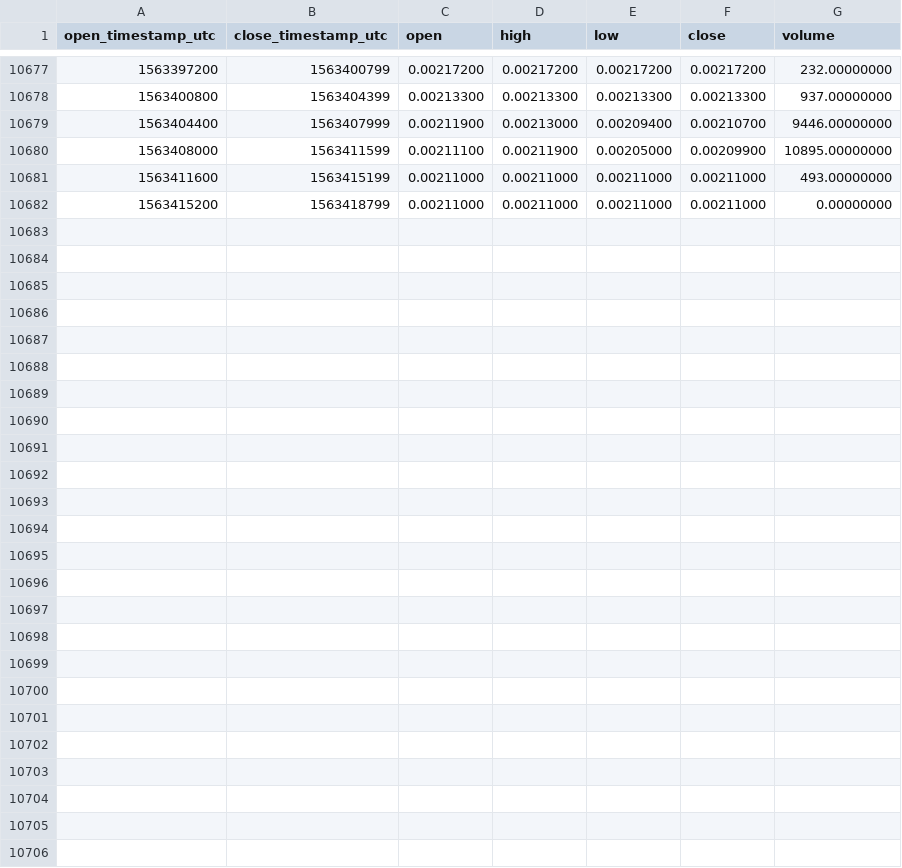
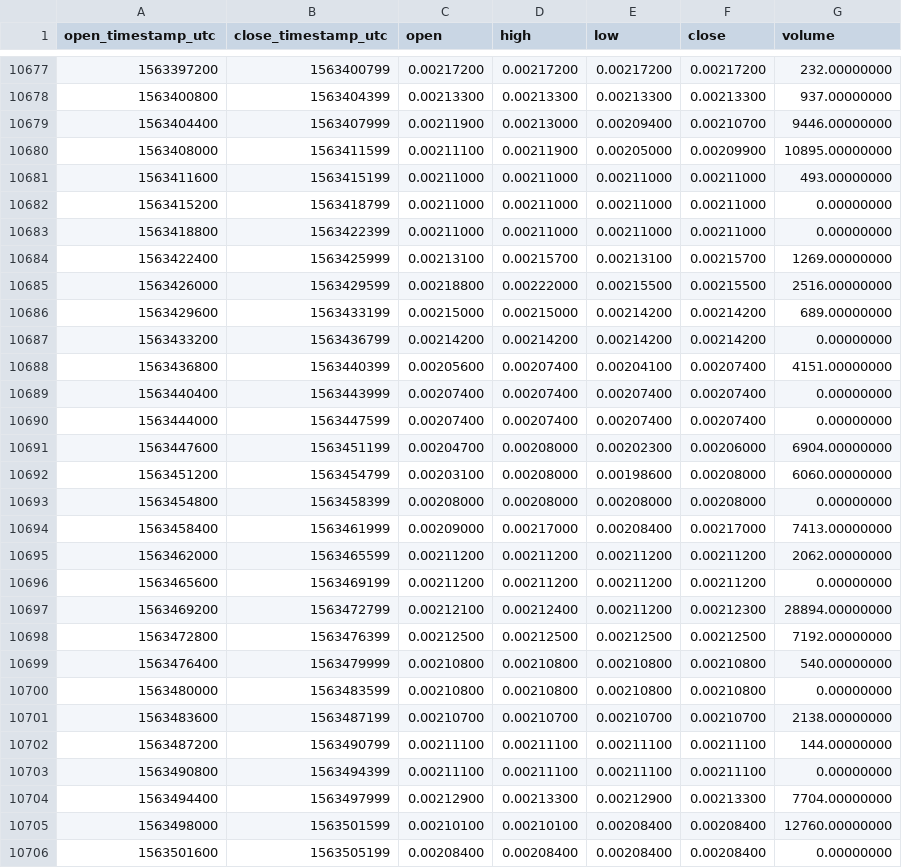
Before and after one commit to cryptobigbro/binance-GNTBNB, a CSV file: binance-GNTBNB-1h.csv, drawn as a sheet; only a part is shown, gaps mark what is left out.

Commit message:
Update OHLCV data.

```diff
--- a/binance-GNTBNB-1h.csv
+++ b/binance-GNTBNB-1h.csv
@@ -10682 +10682,25 @@ open_timestamp_utc,close_timestamp_utc,open,high,low,close,volume
 1563415200,1563418799,0.00211000,0.00211000,0.00211000,0.00211000,0.00000000
+1563418800,1563422399,0.00211000,0.00211000,0.00211000,0.00211000,0.00000000
+1563422400,1563425999,0.00213100,0.00215700,0.00213100,0.00215700,1269.00000000
+1563426000,1563429599,0.00218800,0.00222000,0.00215500,0.00215500,2516.00000000
+1563429600,1563433199,0.00215000,0.00215000,0.00214200,0.00214200,689.00000000
+1563433200,1563436799,0.00214200,0.00214200,0.00214200,0.00214200,0.00000000
+1563436800,1563440399,0.00205600,0.00207400,0.00204100,0.00207400,4151.00000000
+1563440400,1563443999,0.00207400,0.00207400,0.00207400,0.00207400,0.00000000
+1563444000,1563447599,0.00207400,0.00207400,0.00207400,0.00207400,0.00000000
+1563447600,1563451199,0.00204700,0.00208000,0.00202300,0.00206000,6904.00000000
+1563451200,1563454799,0.00203100,0.00208000,0.00198600,0.00208000,6060.00000000
+1563454800,1563458399,0.00208000,0.00208000,0.00208000,0.00208000,0.00000000
+1563458400,1563461999,0.00209000,0.00217000,0.00208400,0.00217000,7413.00000000
+1563462000,1563465599,0.00211200,0.00211200,0.00211200,0.00211200,2062.00000000
+1563465600,1563469199,0.00211200,0.00211200,0.00211200,0.00211200,0.00000000
+1563469200,1563472799,0.00212100,0.00212400,0.00211200,0.00212300,28894.00000000
+1563472800,1563476399,0.00212500,0.00212500,0.00212500,0.00212500,7192.00000000
+1563476400,1563479999,0.00210800,0.00210800,0.00210800,0.00210800,540.00000000
+1563480000,1563483599,0.00210800,0.00210800,0.00210800,0.00210800,0.00000000
+1563483600,1563487199,0.00210700,0.00210700,0.00210700,0.00210700,2138.00000000
+1563487200,1563490799,0.00211100,0.00211100,0.00211100,0.00211100,144.00000000
+1563490800,1563494399,0.00211100,0.00211100,0.00211100,0.00211100,0.00000000
+1563494400,1563497999,0.00212900,0.00213300,0.00212900,0.00213300,7704.00000000
+1563498000,1563501599,0.00210100,0.00210100,0.00208400,0.00208400,12760.00000000
+1563501600,1563505199,0.00208400,0.00208400,0.00208400,0.00208400,0.00000000
```
Also changed, not shown: binance-GNTBNB-1d.csv.
